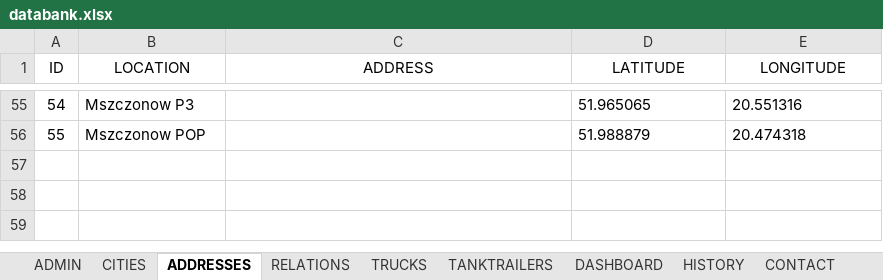
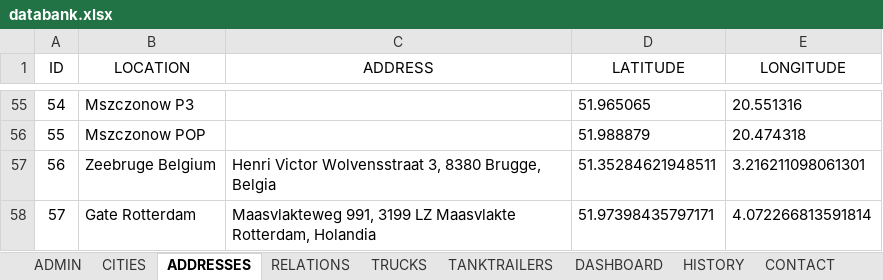
Before and after one commit to gaslogistik/gaslogistik.github.io, an Excel workbook: databank.xlsx, sheet ADDRESSES, drawn as a sheet; only a part is shown, gaps mark what is left out; values as stored, in another font and other column widths than the file's, no borders; the diff names each change by its address in the sheet, - before the commit and + after, or states it on an @@ line.

```diff
--- a/databank.xlsx (sheet ADDRESSES)
+++ b/databank.xlsx (sheet ADDRESSES)
+row 57: 56 | Zeebruge Belgium | Henri Victor Wolvensstraat 3, 8380 Brugge, Belgia | 51.35284621948511 | 3.216211098061301
+row 58: 57 | Gate Rotterdam | Maasvlakteweg 991, 3199 LZ Maasvlakte Rotterdam, Holandia | 51.97398435797171 | 4.072266813591814
```
Also changed, not shown: 13 other files.
